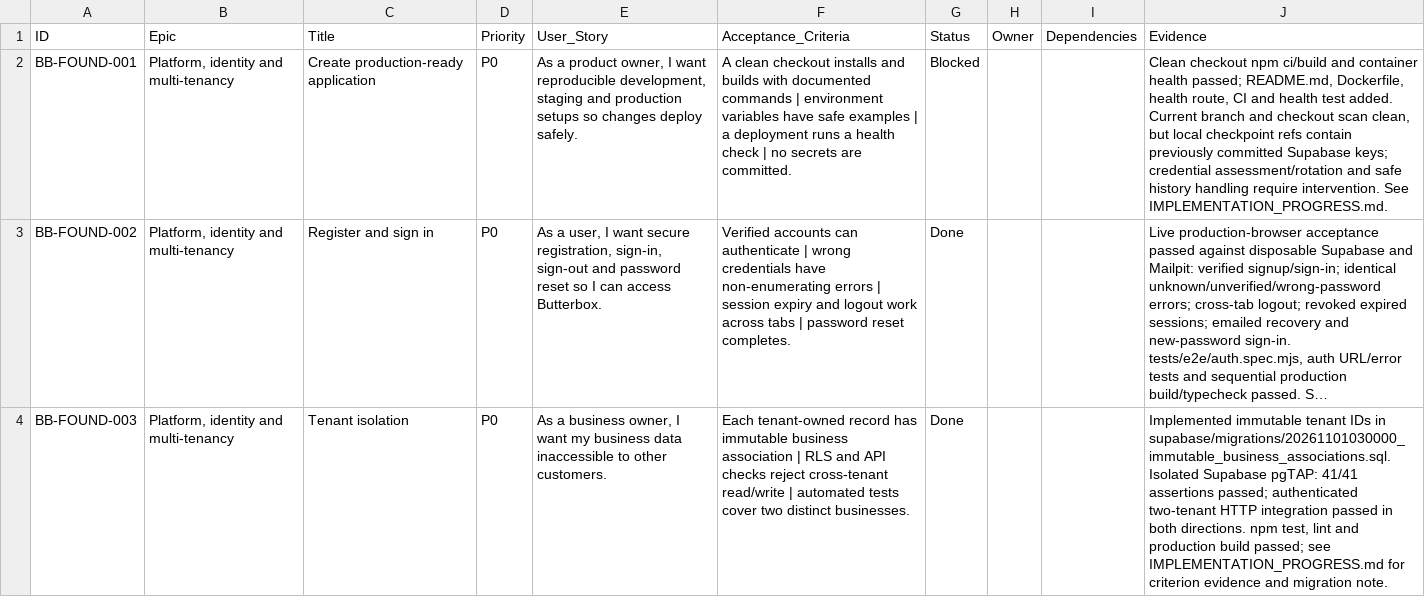
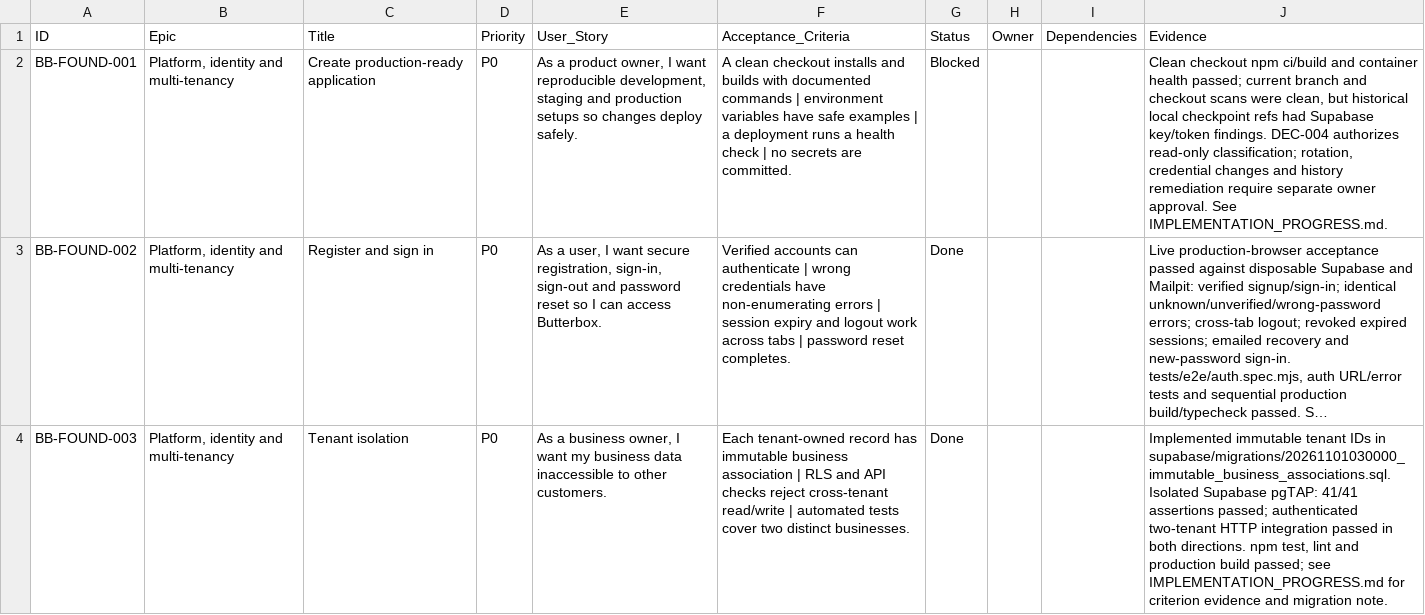
Before and after one commit to farbotkol/butterbox, a CSV file: BACKLOG_INDEX.csv, drawn as a sheet; only a part is shown; long unchanged cells end in …; the diff covers the shown part only; the diff names each change by its address in the sheet, - before the commit and + after, or states it on an @@ line.

```diff
--- a/BACKLOG_INDEX.csv
+++ b/BACKLOG_INDEX.csv
-J2 (Evidence): …health passed; README.md, Dockerfile, health route, CI and health test added. Current branch and checkout scan clean, but local checkpoint refs contain previously committed Supabase keys; credential assessment/rotation and safe history handling require intervention. See IMPLEMENTATION_PROGRESS.md.
+J2 (Evidence): …health passed; current branch and checkout scans were clean, but historical local checkpoint refs had Supabase key/token findings. DEC-004 authorizes read-only classification; rotation, credential changes and history remediation require separate owner approval. See IMPLEMENTATION_PROGRESS.md.
```
Also changed, not shown: 1 edited cell elsewhere in this file, 3 other files.
